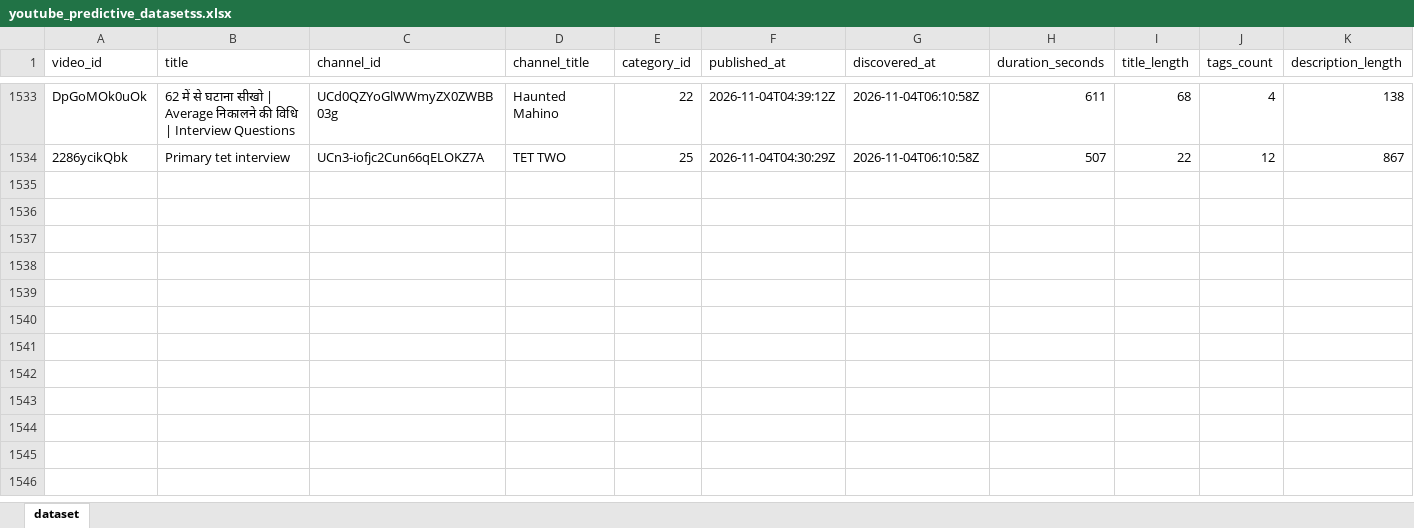
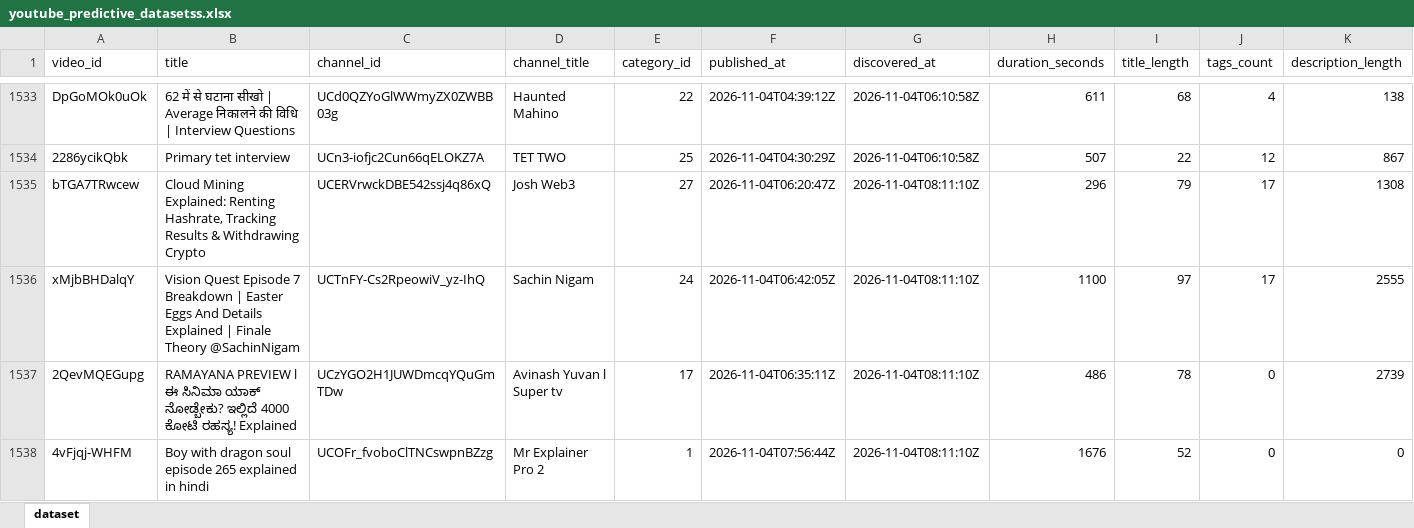
Before and after one commit to stamatis02/Bachelor-Thesislast, an Excel workbook: youtube_predictive_datasetss.xlsx, sheet dataset, drawn as a sheet; only a part is shown, gaps mark what is left out; values as stored, in another font and other column widths than the file's, no borders; rows hold the shown columns only; the diff covers the shown part only; the diff names each change by its address in the sheet, - before the commit and + after, or states it on an @@ line.

```diff
--- a/youtube_predictive_datasetss.xlsx (sheet dataset)
+++ b/youtube_predictive_datasetss.xlsx (sheet dataset)
+row 1535: bTGA7TRwcew | Cloud Mining Explained: Renting Hashrate, Tracking Results & Withdrawing Crypto | UCERVrwckDBE542ssj4q86xQ | Josh Web3 | 27 | 2026-11-04T06:20:47Z | 2026-11-04T08:11:10Z | 296 | 79 | 17 | 1308
+row 1536: xMjbBHDalqY | Vision Quest Episode 7 Breakdown | Easter Eggs And Details Explained | Finale Theory @SachinNigam | UCTnFY-Cs2RpeowiV_yz-IhQ | Sachin Nigam | 24 | 2026-11-04T06:42:05Z | 2026-11-04T08:11:10Z | 1100 | 97 | 17 | 2555
+row 1537: 2QevMQEGupg | RAMAYANA PREVIEW l ಈ ಸಿನಿಮಾ ಯಾಕ್ ನೋಡ್ಬೇಕು? ಇಲ್ಲಿದೆ 4000 ಕೋಟಿ ರಹಸ್ಯ! Explained | UCzYGO2H1JUWDmcqYQuGmTDw | Avinash Yuvan l Super tv | 17 | 2026-11-04T06:35:11Z | 2026-11-04T08:11:10Z | 486 | 78 | 0 | 2739
+row 1538: 4vFjqj-WHFM | Boy with dragon soul episode 265 explained in hindi | UCOFr_fvoboClTNCswpnBZzg | Mr Explainer Pro 2 | 1 | 2026-11-04T07:56:44Z | 2026-11-04T08:11:10Z | 1676 | 52 | 0 | 0
```
Also changed, not shown: 11 added rows and 801 edited cells elsewhere in this sheet, 5 other files.
